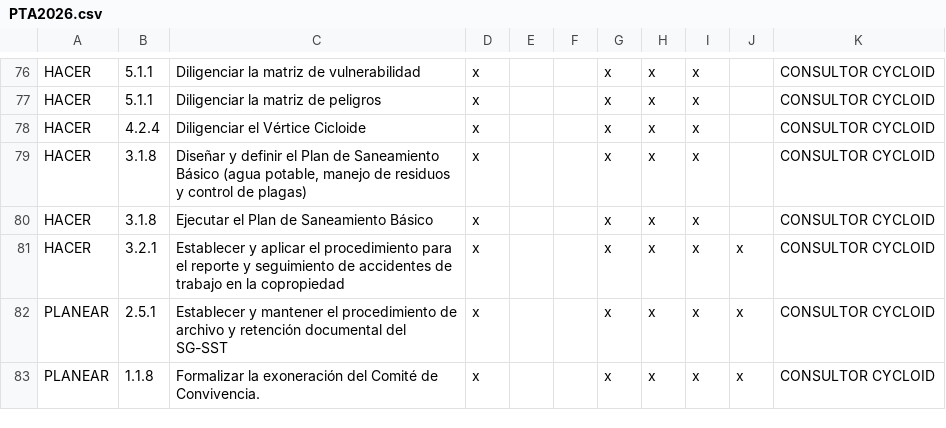
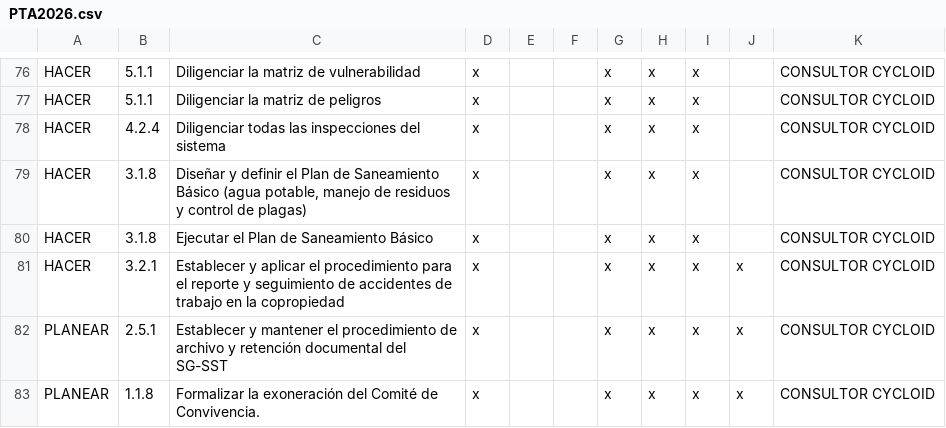
Before and after one commit to edielestudiante2023/enterprisesstph, a CSV file: PTA2026.csv, drawn as a sheet; only a part is shown, gaps mark what is left out.

```diff
--- a/PTA2026.csv
+++ b/PTA2026.csv
@@ -77,3 +77,3 @@ HACER;5.1.1;Diligenciar la matriz de vulnerabilidad;x;;;x;x;x;;CONSULTOR CYCLOID
 HACER;5.1.1;Diligenciar la matriz de peligros;x;;;x;x;x;;CONSULTOR CYCLOID
-HACER;4.2.4;Diligenciar el Vértice Cicloide;x;;;x;x;x;;CONSULTOR CYCLOID
+HACER;4.2.4;Diligenciar todas las inspecciones del sistema;x;;;x;x;x;;CONSULTOR CYCLOID
 HACER;3.1.8;Diseñar y definir el Plan de Saneamiento Básico (agua potable, manejo de residuos y control de plagas);x;;;x;x;x;;CONSULTOR CYCLOID
```
Also changed, not shown: 31 other files.
